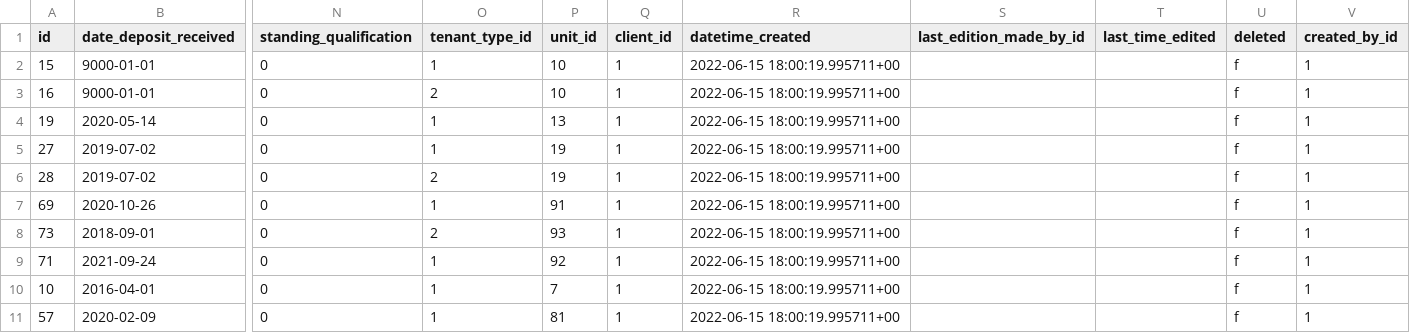
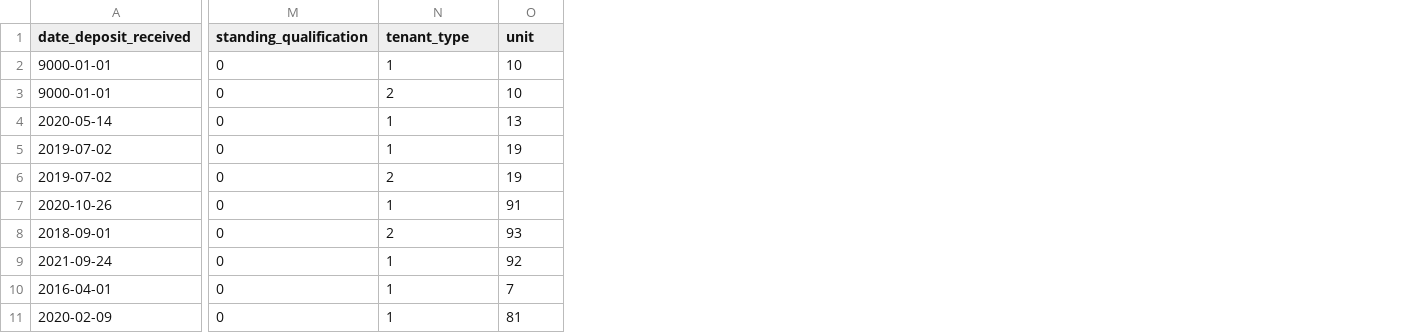
Before and after one commit to Utalkto/property_administrator, a CSV file: tenant.csv, drawn as a sheet; only a part is shown, gaps mark what is left out; removed rows and columns are numbered as before the commit, all else as after; the diff names each change by its address in the sheet, - before the commit and + after, or states it on an @@ line.

Commit message:
can upload data with excel and csv, fixe little error in recover password

```diff
--- a/tenant.csv
+++ b/tenant.csv
-column A (id), rows 2-11: 15 | 16 | 19 | 27 | 28 | 69 | 73 | 71 | 10 | 57
-column Q (client_id), rows 2-11: all 1
-column R (datetime_created), rows 2-11: all 2022-06-15 18:00:19.995711+00
-column S (last_edition_made_by_id), empty
-column T (last_time_edited), empty
-column U (deleted), rows 2-11: all f
-column V (created_by_id), rows 2-11: all 1
-N1: tenant_type_id
+N1: tenant_type
-O1: unit_id
+O1: unit
```
Also changed, not shown: unit.csv, 11 other files.
